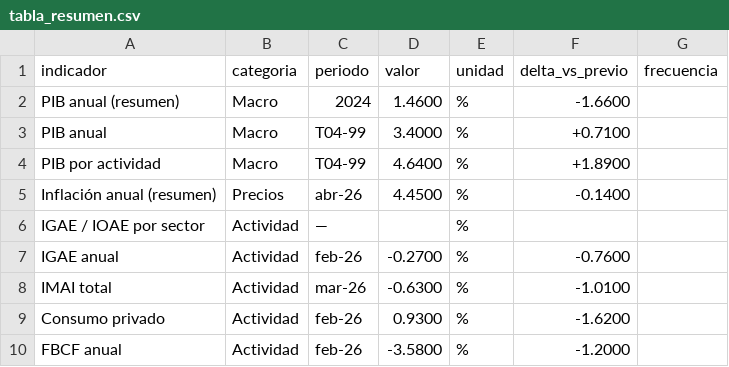
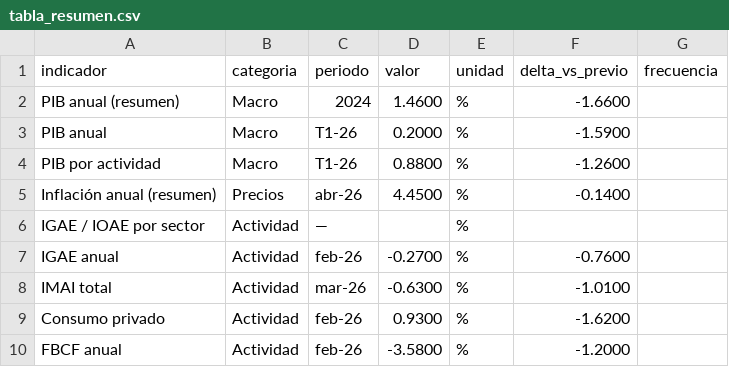
Before and after one commit to muciger/panorama-mx, a CSV file: site/data/tabla_resumen.csv, drawn as a sheet; only a part is shown.

```diff
--- a/site/data/tabla_resumen.csv
+++ b/site/data/tabla_resumen.csv
@@ -2,4 +2,4 @@ indicador,categoria,periodo,valor,unidad,delta_vs_previo,frecuencia
 PIB anual (resumen),Macro,2024,1.4600,%,-1.6600,
-PIB anual,Macro,T04-99,3.4000,%,+0.7100,
-PIB por actividad,Macro,T04-99,4.6400,%,+1.8900,
+PIB anual,Macro,T1-26,0.2000,%,-1.5900,
+PIB por actividad,Macro,T1-26,0.8800,%,-1.2600,
 Inflación anual (resumen),Precios,abr-26,4.4500,%,-0.1400,
```
Also changed, not shown: site/data/pib_por_actividad.csv, 37 other files.
